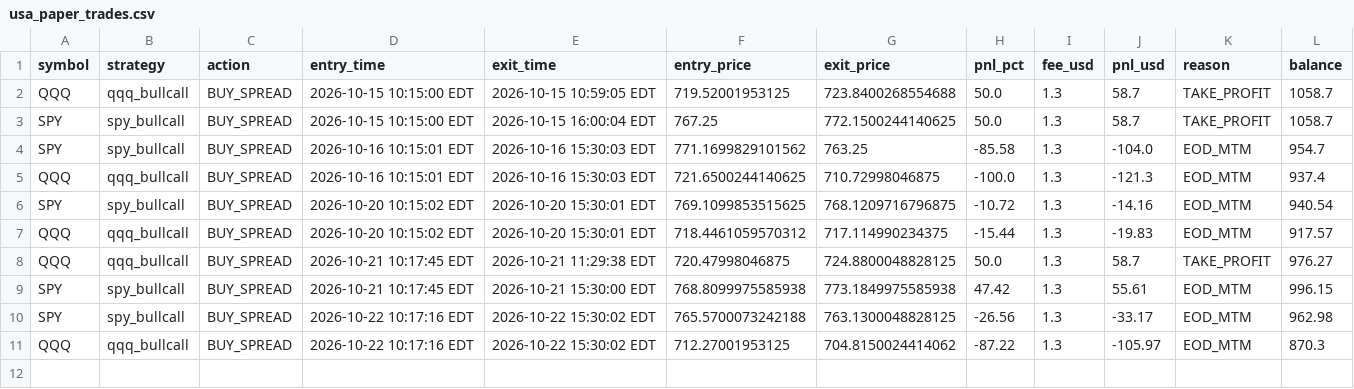
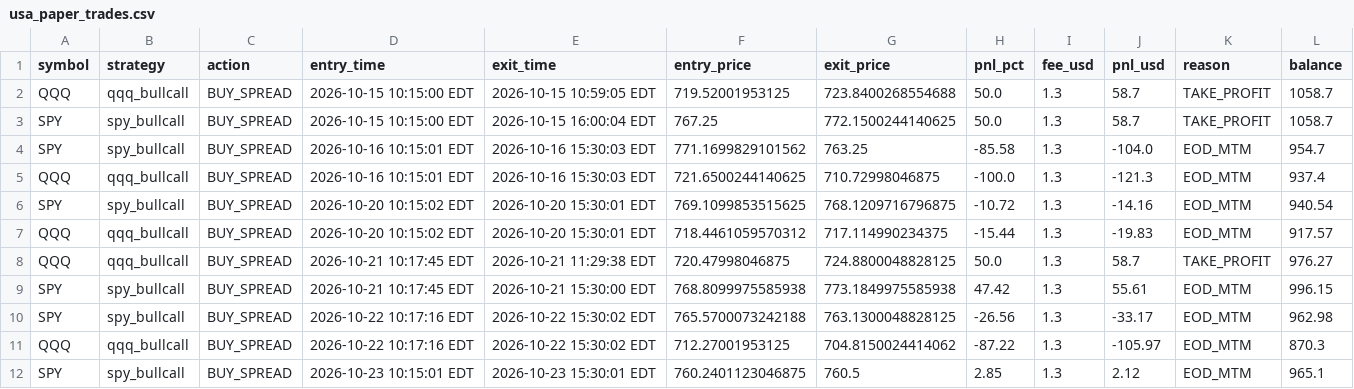
Before and after one commit to thokfoot/crypto-orderblock-bot, a CSV file: data/usa_paper_trades.csv, drawn as a sheet; the diff names each change by its address in the sheet, - before the commit and + after, or states it on an @@ line.

```diff
--- a/data/usa_paper_trades.csv
+++ b/data/usa_paper_trades.csv
+row 12: SPY | spy_bullcall | BUY_SPREAD | 2026-10-23 10:15:01 EDT | 2026-10-23 15:30:01 EDT | 760.2401123046875 | 760.5 | 2.85 | 1.3 | 2.12 | EOD_MTM | 965.1
```
Also changed, not shown: data/usa_spy_bullcall_trades.csv, 4 other files.
